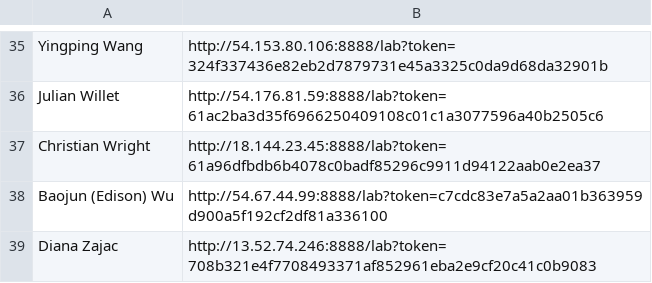
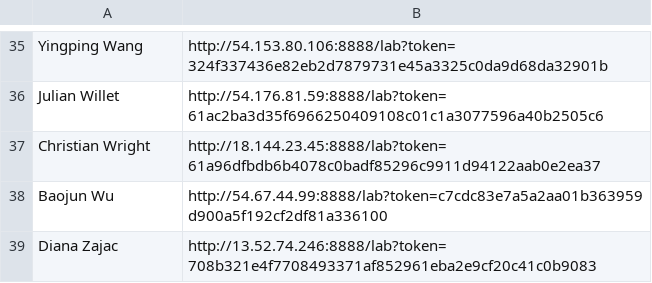
Before and after one commit to statgenetics/statgen-courses, a CSV file: .github/workflows/data.csv, drawn as a sheet; only a part is shown, gaps mark what is left out.

Commit message:
edit names

```diff
--- a/.github/workflows/data.csv
+++ b/.github/workflows/data.csv
@@ -37,3 +37,3 @@ Julian Willet,http://54.176.81.59:8888/lab?token=61ac2ba3d35f6966250409108c01c1a
 Christian Wright,http://18.144.23.45:8888/lab?token=61a96dfbdb6b4078c0badf85296c9911d94122aab0e2ea37
-Baojun (Edison) Wu,http://54.67.44.99:8888/lab?token=c7cdc83e7a5a2aa01b363959d900a5f192cf2df81a336100
+Baojun Wu,http://54.67.44.99:8888/lab?token=c7cdc83e7a5a2aa01b363959d900a5f192cf2df81a336100
 Diana Zajac,http://13.52.74.246:8888/lab?token=708b321e4f7708493371af852961eba2e9cf20c41c0b9083
```
